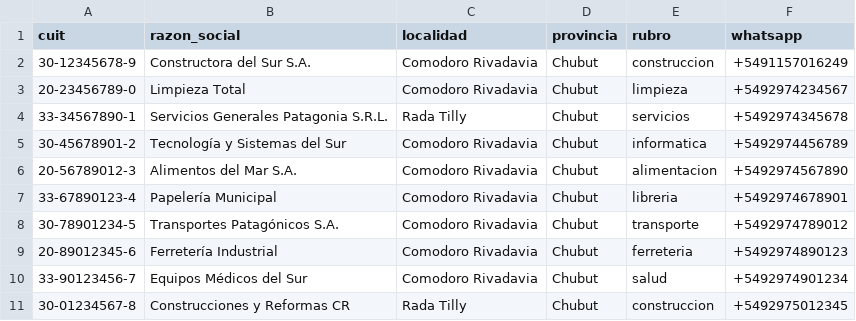
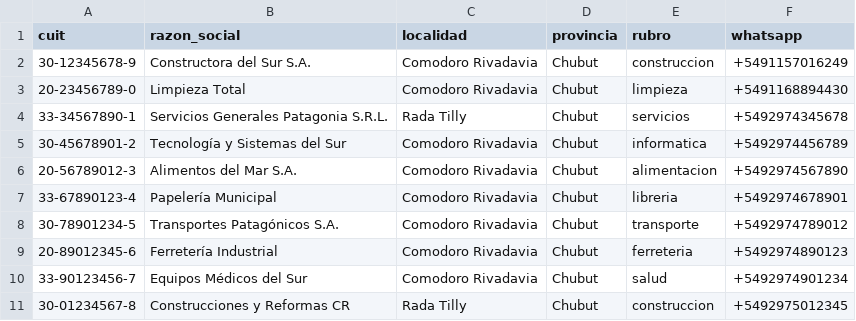
Before and after one commit to ferblanco75/chatbot-ai, a CSV file: backend/data/proveedores.csv, drawn as a sheet.

Commit message:
modifico cuit para usar celu de marcelo

```diff
--- a/backend/data/proveedores.csv
+++ b/backend/data/proveedores.csv
@@ -2,3 +2,3 @@ cuit,razon_social,localidad,provincia,rubro,whatsapp
 30-12345678-9,Constructora del Sur S.A.,Comodoro Rivadavia,Chubut,construccion,+5491157016249
-20-23456789-0,Limpieza Total,Comodoro Rivadavia,Chubut,limpieza,+5492974234567
+20-23456789-0,Limpieza Total,Comodoro Rivadavia,Chubut,limpieza,+5491168894430
 33-34567890-1,Servicios Generales Patagonia S.R.L.,Rada Tilly,Chubut,servicios,+5492974345678
```
